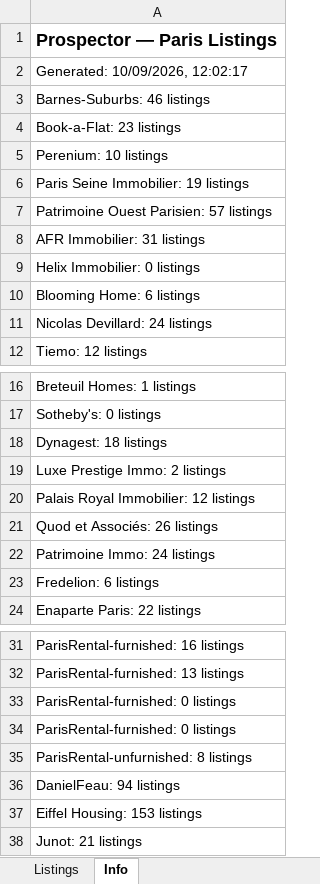
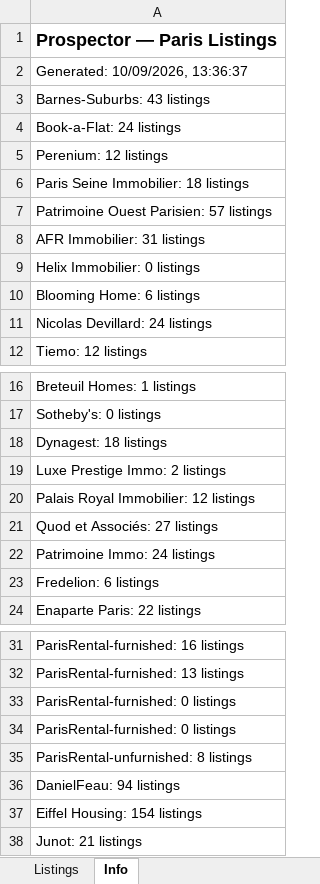
Before and after one commit to YFIP/House-Search-Agent, an Excel workbook: listings.xlsx, sheet Info, drawn as a sheet; only a part is shown, gaps mark what is left out; values as stored, in another font and other column widths than the file's, no borders; the diff names each change by its address in the sheet, - before the commit and + after, or states it on an @@ line.

```diff
--- a/listings.xlsx (sheet Info)
+++ b/listings.xlsx (sheet Info)
-A2: Generated: 10/09/2026, 12:02:17
+A2: Generated: 10/09/2026, 13:36:37
-A3: Barnes-Suburbs: 46 listings
+A3: Barnes-Suburbs: 43 listings
-A4: Book-a-Flat: 23 listings
+A4: Book-a-Flat: 24 listings
-A5: Perenium: 10 listings
+A5: Perenium: 12 listings
-A6: Paris Seine Immobilier: 19 listings
+A6: Paris Seine Immobilier: 18 listings
-A21: Quod et Associés: 26 listings
+A21: Quod et Associés: 27 listings
-A37: Eiffel Housing: 153 listings
+A37: Eiffel Housing: 154 listings
```
Also changed, not shown: sheet Listings, listings-sale.xlsx.
